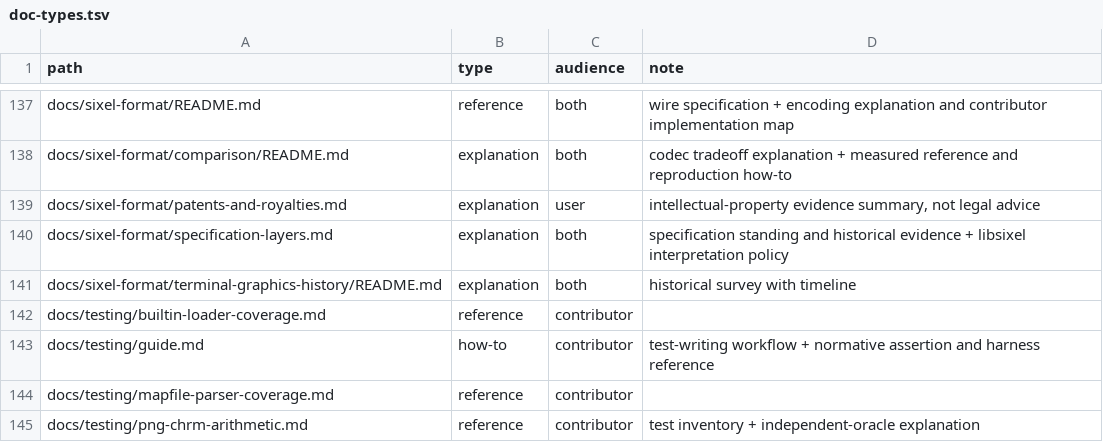
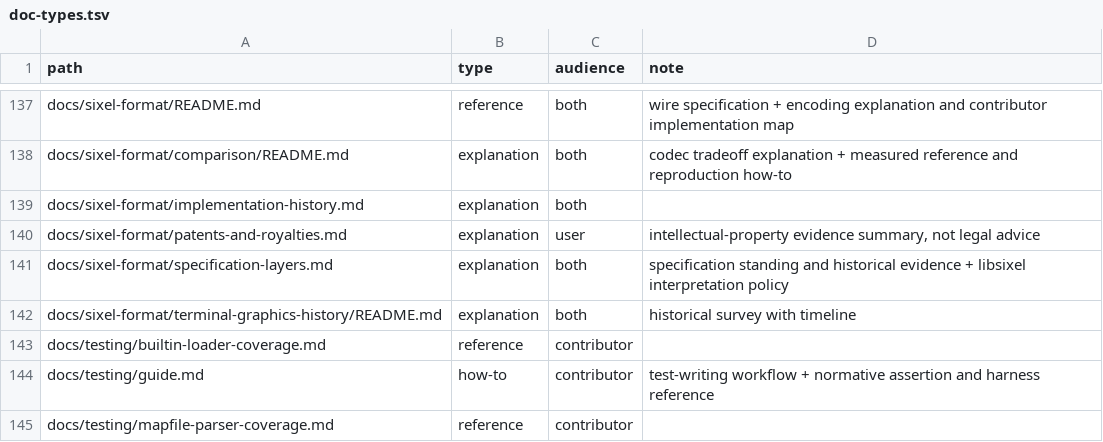
Before and after one commit to saitoha/libsixel, a TSV file: tools/docs/doc-types.tsv, drawn as a sheet; only a part is shown, gaps mark what is left out; the shorter side is filled out with more unchanged rows.

Commit message:
docs: trace how sixel encoding and decoding techniques evolved

```diff
--- a/tools/docs/doc-types.tsv
+++ b/tools/docs/doc-types.tsv
@@ -138,2 +138,3 @@ docs/sixel-format/README.md	reference	both	wire specification + encoding explana
 docs/sixel-format/comparison/README.md	explanation	both	codec tradeoff explanation + measured reference and reproduction how-to
+docs/sixel-format/implementation-history.md	explanation	both	
 docs/sixel-format/patents-and-royalties.md	explanation	user	intellectual-property evidence summary, not legal advice
```
Also changed, not shown: 4 other files.
